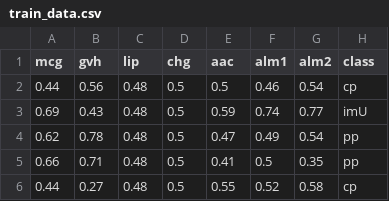
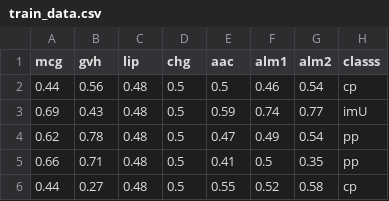
Before and after one commit to robithnr/tesbrow, a CSV file: train_data.csv, drawn as a sheet; only a part is shown.

Commit message:
Update train_data.csv

```diff
--- a/train_data.csv
+++ b/train_data.csv
@@ -1,2 +1,2 @@
-mcg,gvh,lip,chg,aac,alm1,alm2,class
+mcg,gvh,lip,chg,aac,alm1,alm2,classs
 0.44,0.56,0.48,0.5,0.5,0.46,0.54,cp
```
